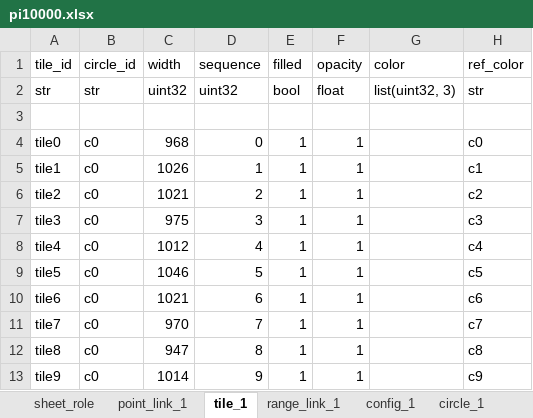
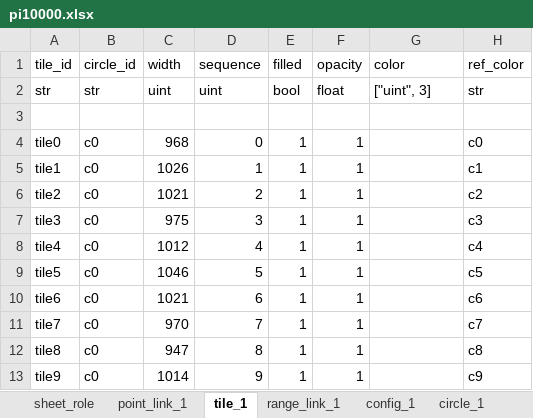
Before and after one commit to huangfeidian/circos, an Excel workbook: data/pi10000.xlsx, sheet tile_1, drawn as a sheet; values as stored, in another font and other column widths than the file's, no borders; the diff names each change by its address in the sheet, - before the commit and + after, or states it on an @@ line.

```diff
--- a/data/pi10000.xlsx (sheet tile_1)
+++ b/data/pi10000.xlsx (sheet tile_1)
-C2 (width): uint32
+C2 (width): uint
-D2 (sequence): uint32
+D2 (sequence): uint
-G2 (color): list(uint32, 3)
+G2 (color): ["uint", 3]
```
Also changed, not shown: sheet range_link_1, sheet config_1, sheet circle_1, sheet circle_tick_1, sheet all_colors, sheet point_link_1, data/point_track_test.xlsx, data/template.xlsx, 24 other files.
